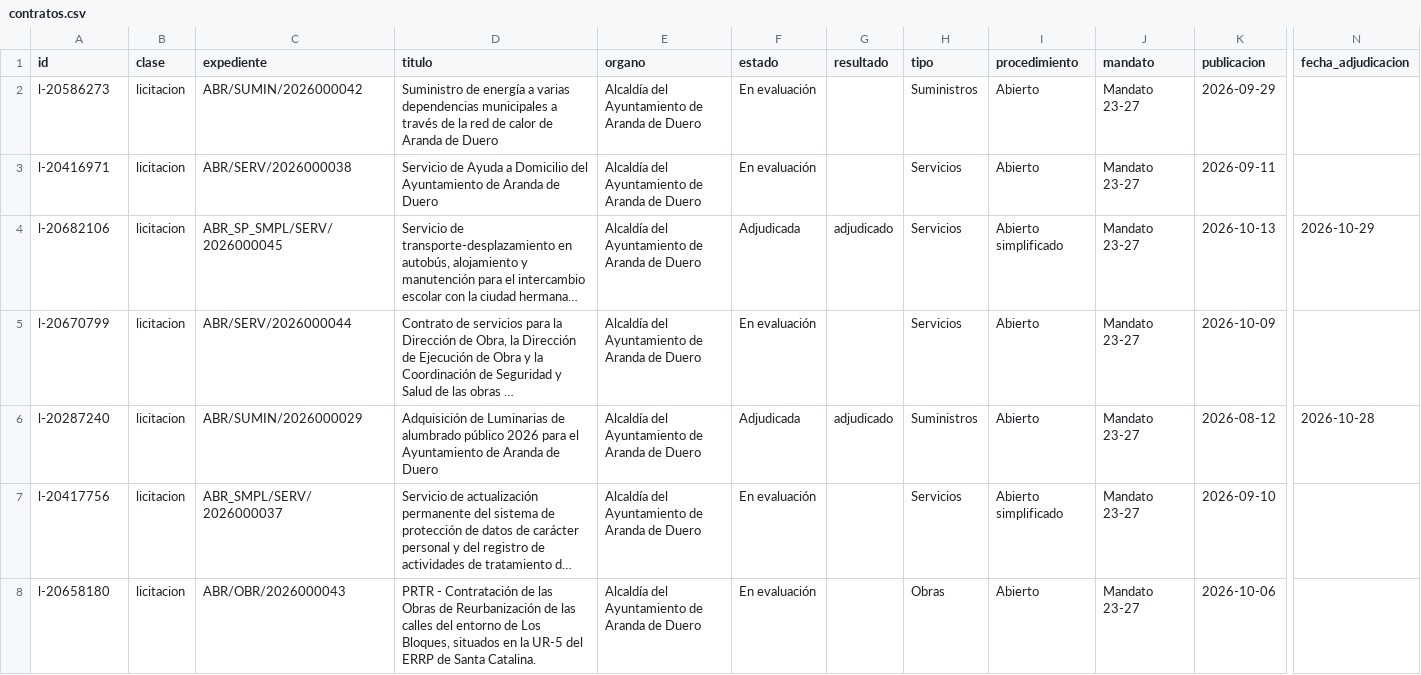
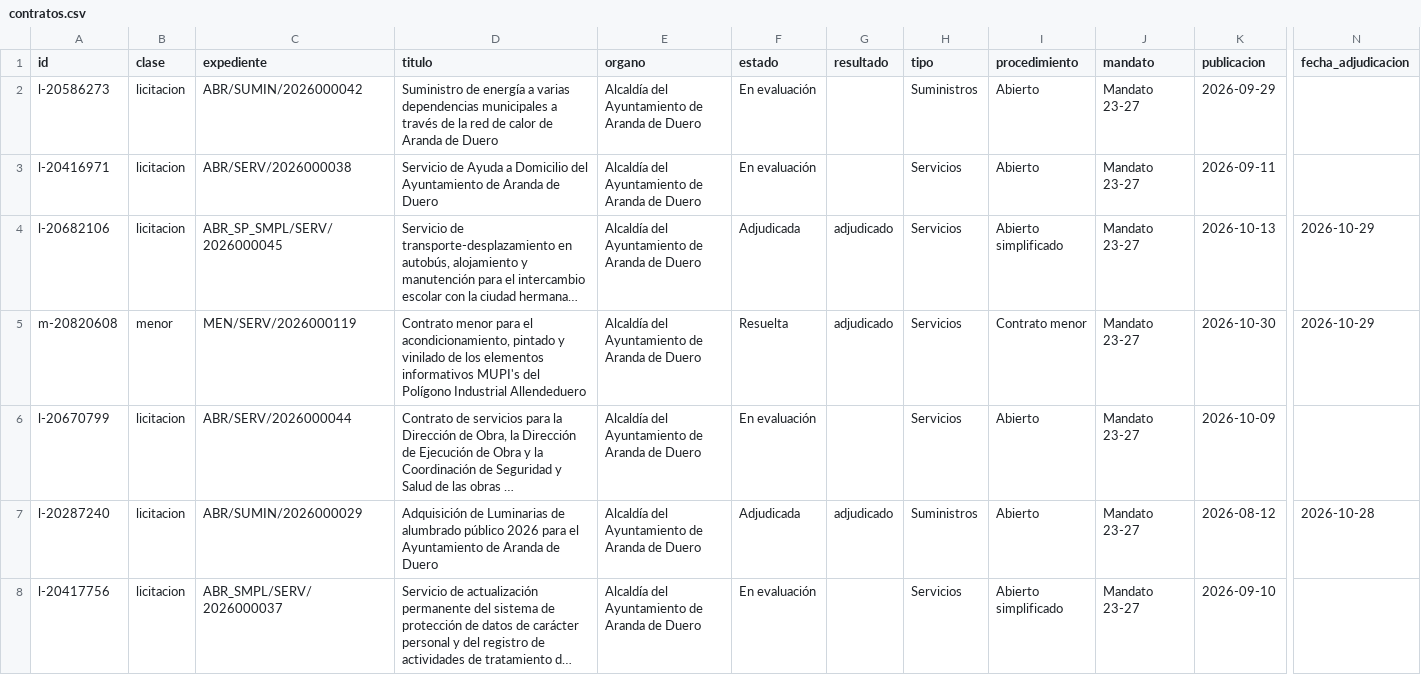
Before and after one commit to willyaranda/contratacion-estado, a CSV file: docs/datos/contratos.csv, drawn as a sheet; only a part is shown, gaps mark what is left out; the shorter side is filled out with more unchanged rows; long unchanged cells end in …; rows hold the shown columns only; the diff names each change by its address in the sheet, - before the commit and + after, or states it on an @@ line.

```diff
--- a/docs/datos/contratos.csv
+++ b/docs/datos/contratos.csv
+row 5: m-20820608 | menor | MEN/SERV/2026000119 | Contrato menor para el acondicionamiento, pintado y vinilado de los elementos informativos MUPI's del Polígono Industrial Allendeduero | Alcaldía del Ayuntamiento de Aranda de Duero | Resuelta | adjudicado | Servicios | Contrato menor | Mandato 23-27 | 2026-10-30 | 2026-10-29
```
Also changed, not shown: docs/datos/adjudicatarios.csv, 11 other files.
